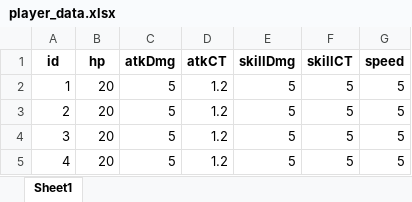
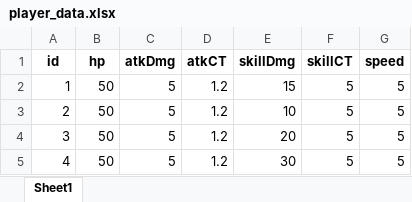
Before and after one commit to pura55/B-6, an Excel workbook: B-6/Assets/Resources/Json/player/player_data.xlsx, sheet Sheet1, drawn as a sheet; values as stored, in another font and other column widths than the file's, no borders; the diff names each change by its address in the sheet, - before the commit and + after, or states it on an @@ line.

```diff
--- a/B-6/Assets/Resources/Json/player/player_data.xlsx (sheet Sheet1)
+++ b/B-6/Assets/Resources/Json/player/player_data.xlsx (sheet Sheet1)
-B2:B5 (hp): 20
+B2:B5 (hp): 50
-E2 (skillDmg): 5
+E2 (skillDmg): 15
-E3 (skillDmg): 5
+E3 (skillDmg): 10
-E4 (skillDmg): 5
+E4 (skillDmg): 20
-E5 (skillDmg): 5
+E5 (skillDmg): 30
```
Also changed, not shown: 1 other file.
